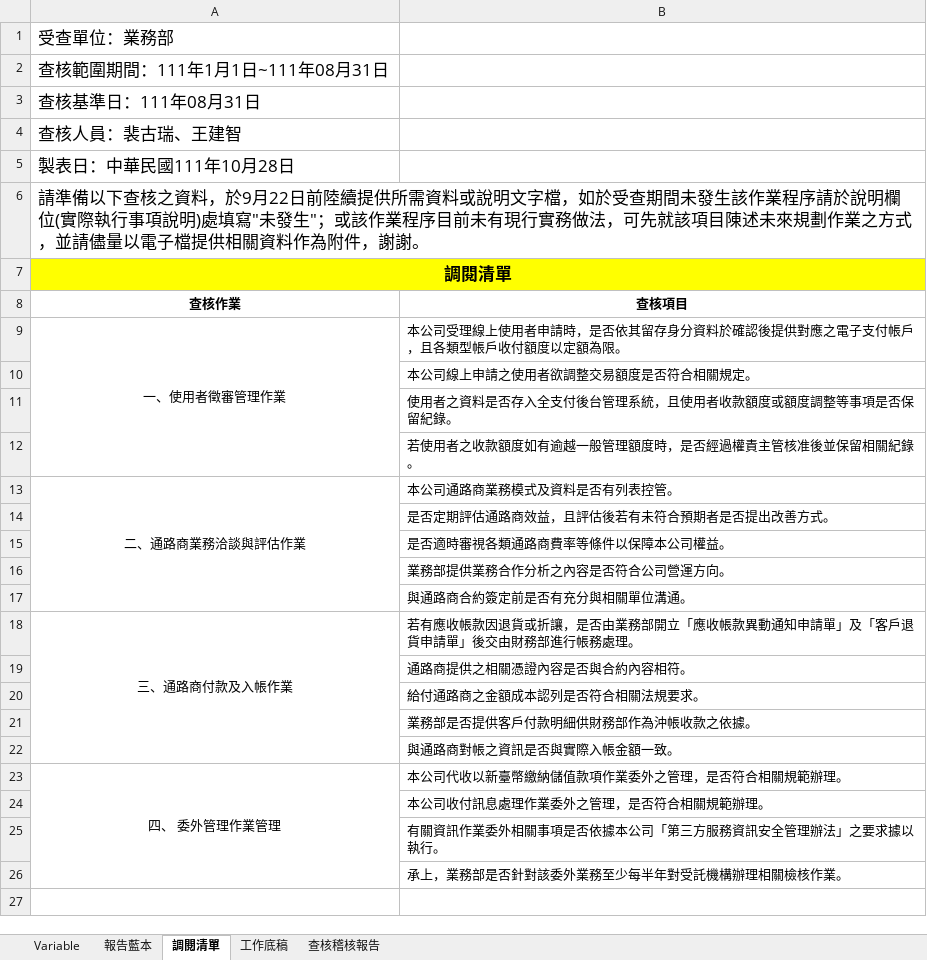
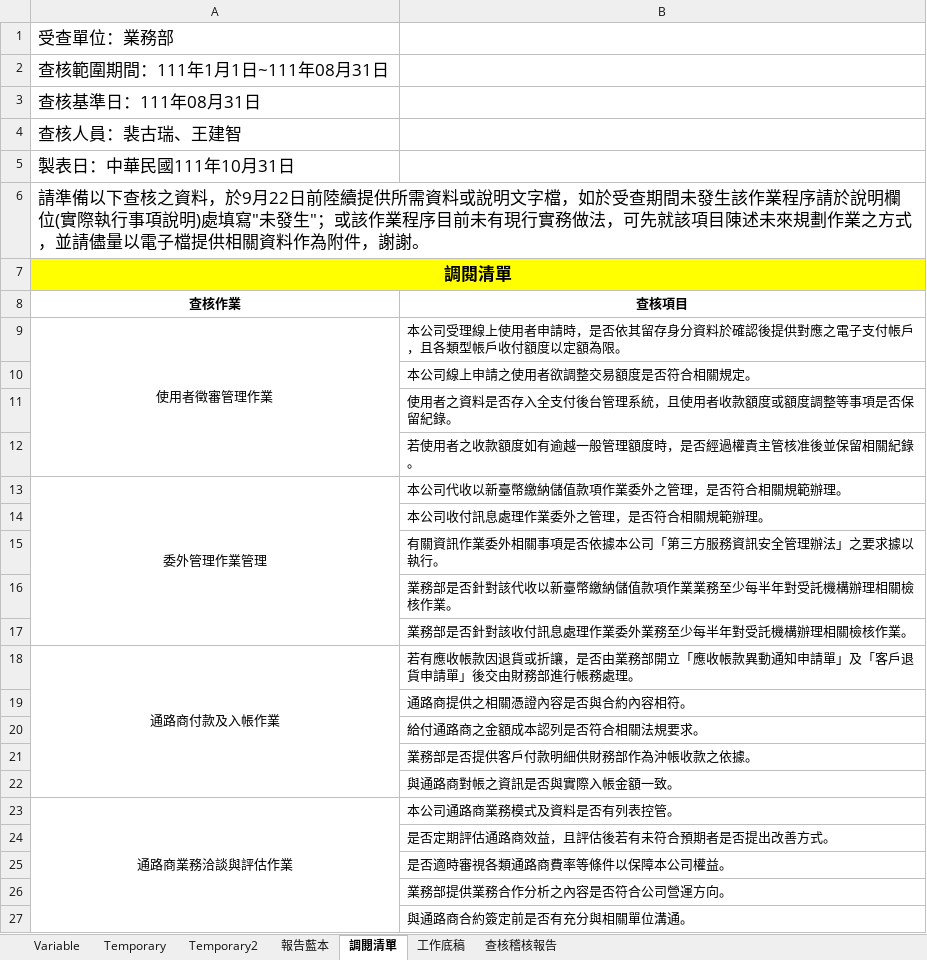
Before and after one commit to Jang-jhih/Audit_RPA, an Excel workbook: 1.底稿自動化/2.自動化底稿/工作底稿.xlsm, sheet 調閱清單, drawn as a sheet; values as stored, in another font and other column widths than the file's, no borders; removed rows and columns are numbered as before the commit, all else as after; the diff names each change by its address in the sheet, - before the commit and + after, or states it on an @@ line.

```diff
--- a/1.底稿自動化/2.自動化底稿/工作底稿.xlsm (sheet 調閱清單)
+++ b/1.底稿自動化/2.自動化底稿/工作底稿.xlsm (sheet 調閱清單)
@@ sheet tab unhidden: Temporary @@
@@ sheet tab unhidden: Temporary2 @@
-A5 (查核作業): 製表日：中華民國111年10月28日
+A5 (查核作業): 製表日：中華民國111年10月31日
-A9 (查核作業): 一、使用者徵審管理作業
+A9 (查核作業): 使用者徵審管理作業
+row 13: 委外管理作業管理 | 本公司代收以新臺幣繳納儲值款項作業委外之管理，是否符合相關規範辦理。
@@ row 24 moved to row 14: 本公司收付訊息處理作業委外之管理，是否符合相關規範辦理。 @@
@@ row 25 moved to row 15: 有關資訊作業委外相關事項是否依據本公司「第三方服務資訊安全管理辦法」之要求據以執… @@
+row 16:  | 業務部是否針對該代收以新臺幣繳納儲值款項作業業務至少每半年對受託機構辦理相關檢核作業。
+row 17:  | 業務部是否針對該收付訊息處理作業委外業務至少每半年對受託機構辦理相關檢核作業。
+row 18: 通路商付款及入帳作業 | 若有應收帳款因退貨或折讓，是否由業務部開立「應收帳款異動通知申請單」及「客戶退貨申請單」後交由財務部進行帳務處理。
-A23 (查核作業): 二、通路商業務洽談與評估作業
+A23 (查核作業): 通路商業務洽談與評估作業
-row 18: 三、通路商付款及入帳作業 | 若有應收帳款因退貨或折讓，是否由業務部開立「應收帳款異動通知申請單」及「客戶退貨申請單」後交由財務部進行帳務處理。
-row 23: 四、 委外管理作業管理 | 本公司代收以新臺幣繳納儲值款項作業委外之管理，是否符合相關規範辦理。
-row 26:  | 承上，業務部是否針對該委外業務至少每半年對受託機構辦理相關檢核作業。
```
Also changed, not shown: sheet 工作底稿, sheet Variable, sheet 報告藍本, sheet 查核稽核報告, hidden cells, 3 other files.
